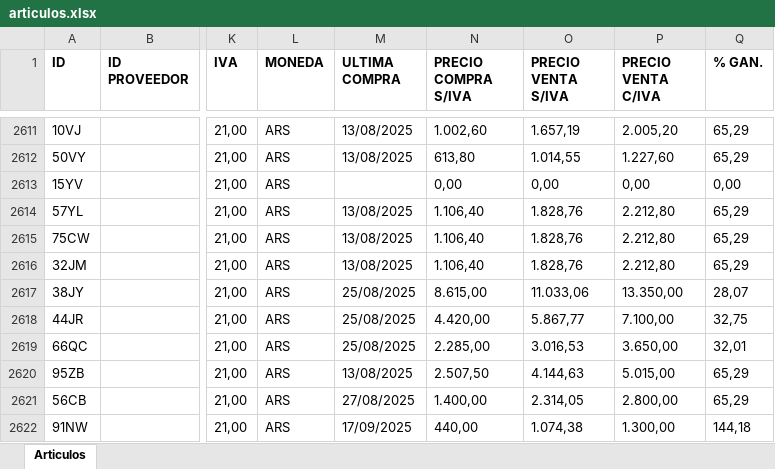
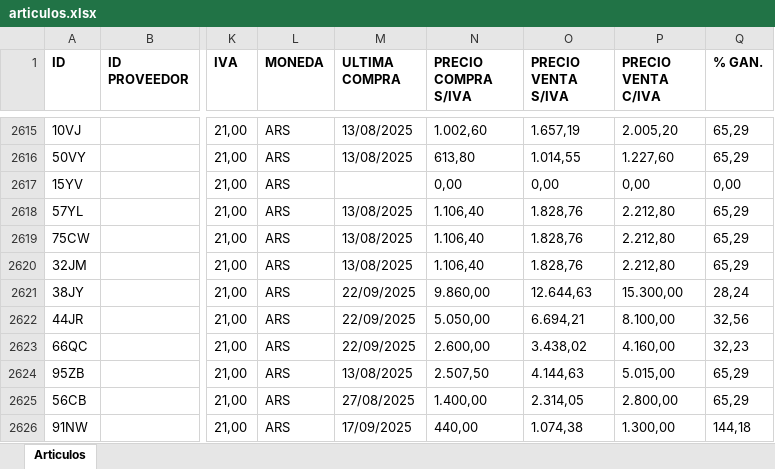
Before and after one commit to ppaipi/plutarco.github.io, an Excel workbook: articulos.xlsx, sheet Articulos, drawn as a sheet; only a part is shown, gaps mark what is left out; values as stored, in another font and other column widths than the file's, no borders; addresses are those after the commit; the diff covers the shown part only; the diff names each change by its address in the sheet, - before the commit and + after, or states it on an @@ line.

Commit message:
Update articulos.xlsx

```diff
--- a/articulos.xlsx (sheet Articulos)
+++ b/articulos.xlsx (sheet Articulos)
-M2621:M2623 (ULTIMA COMPRA): 25/08/2025
+M2621:M2623 (ULTIMA COMPRA): 22/09/2025
-N2621 (PRECIO COMPRA S/IVA): 8.615,00
+N2621 (PRECIO COMPRA S/IVA): 9.860,00
-O2621 (PRECIO VENTA S/IVA): 11.033,06
+O2621 (PRECIO VENTA S/IVA): 12.644,63
-P2621 (PRECIO VENTA C/IVA): 13.350,00
+P2621 (PRECIO VENTA C/IVA): 15.300,00
-Q2621 (% GAN.): 28,07
+Q2621 (% GAN.): 28,24
-N2622 (PRECIO COMPRA S/IVA): 4.420,00
+N2622 (PRECIO COMPRA S/IVA): 5.050,00
-O2622 (PRECIO VENTA S/IVA): 5.867,77
+O2622 (PRECIO VENTA S/IVA): 6.694,21
-P2622 (PRECIO VENTA C/IVA): 7.100,00
+P2622 (PRECIO VENTA C/IVA): 8.100,00
-Q2622 (% GAN.): 32,75
+Q2622 (% GAN.): 32,56
-N2623 (PRECIO COMPRA S/IVA): 2.285,00
+N2623 (PRECIO COMPRA S/IVA): 2.600,00
-O2623 (PRECIO VENTA S/IVA): 3.016,53
+O2623 (PRECIO VENTA S/IVA): 3.438,02
-P2623 (PRECIO VENTA C/IVA): 3.650,00
+P2623 (PRECIO VENTA C/IVA): 4.160,00
-Q2623 (% GAN.): 32,01
+Q2623 (% GAN.): 32,23
```
Also changed, not shown: 4 added rows and 140 edited cells elsewhere in this sheet.
